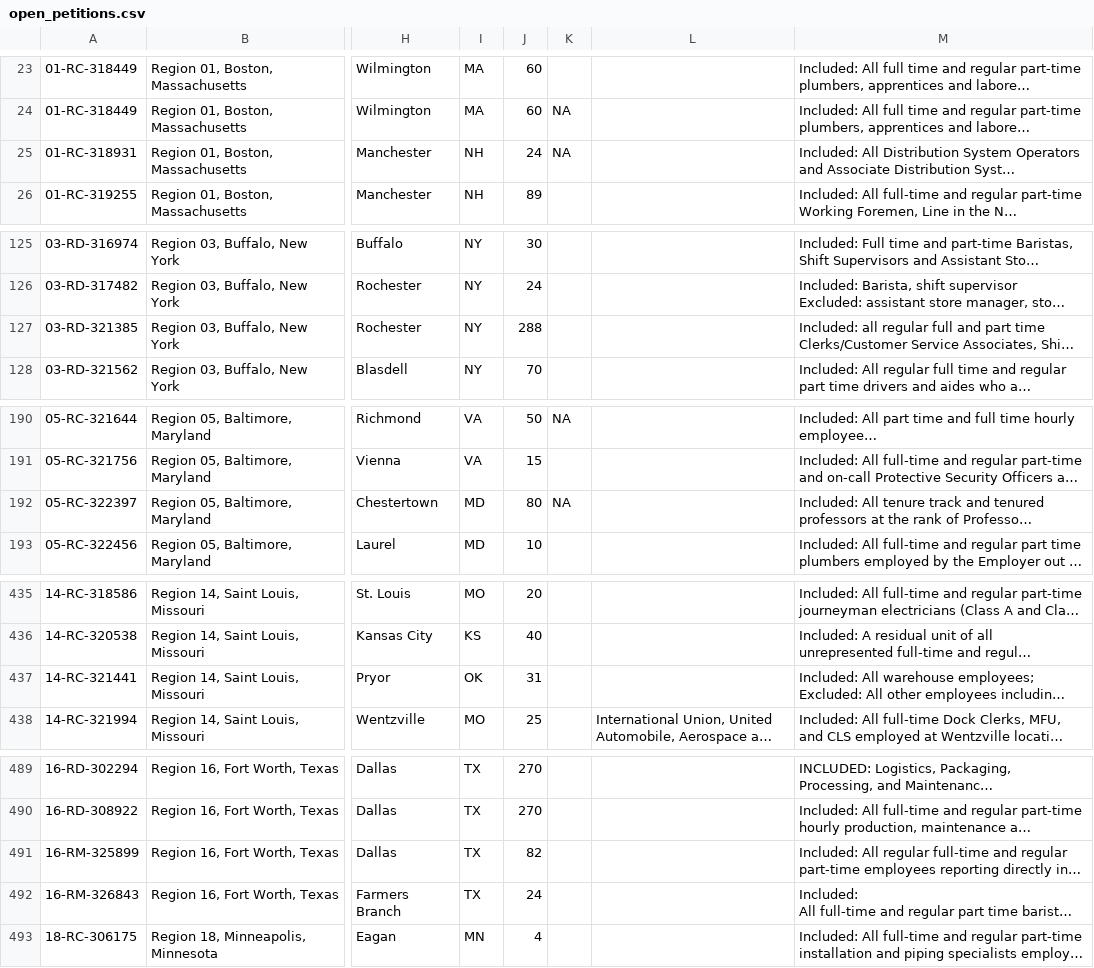
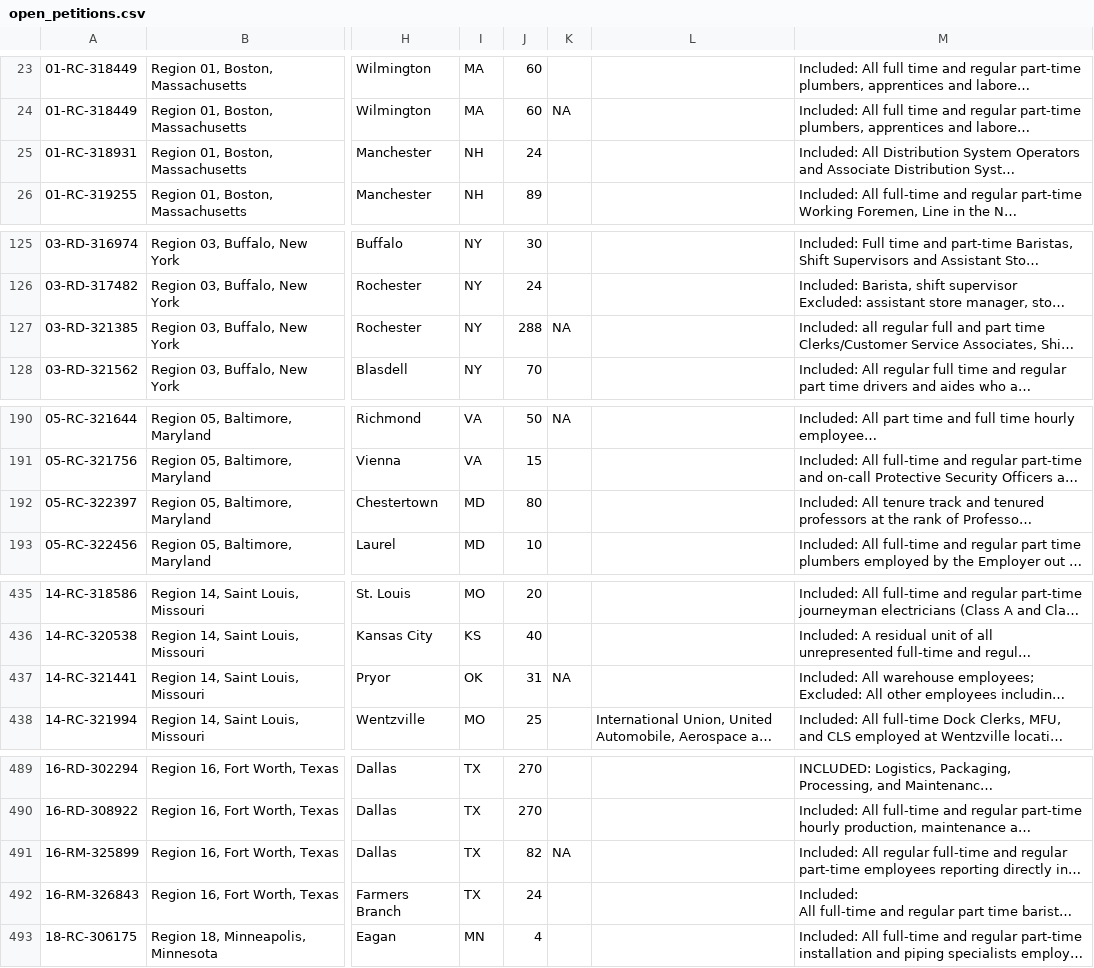
Before and after one commit to reuning/unionwebsite, a CSV file: gen/data/open_petitions.csv, drawn as a sheet; only a part is shown, gaps mark what is left out; long unchanged cells end in …; the diff covers the shown part only; the diff names each change by its address in the sheet, - before the commit and + after, or states it on an @@ line.

```diff
--- a/gen/data/open_petitions.csv
+++ b/gen/data/open_petitions.csv
-K25: NA
+K25: (empty)
-K127: (empty)
+K127: NA
-K192: NA
+K192: (empty)
-K437: (empty)
+K437: NA
-K491: (empty)
+K491: NA
```
Also changed, not shown: 27 edited cells elsewhere in this file.
